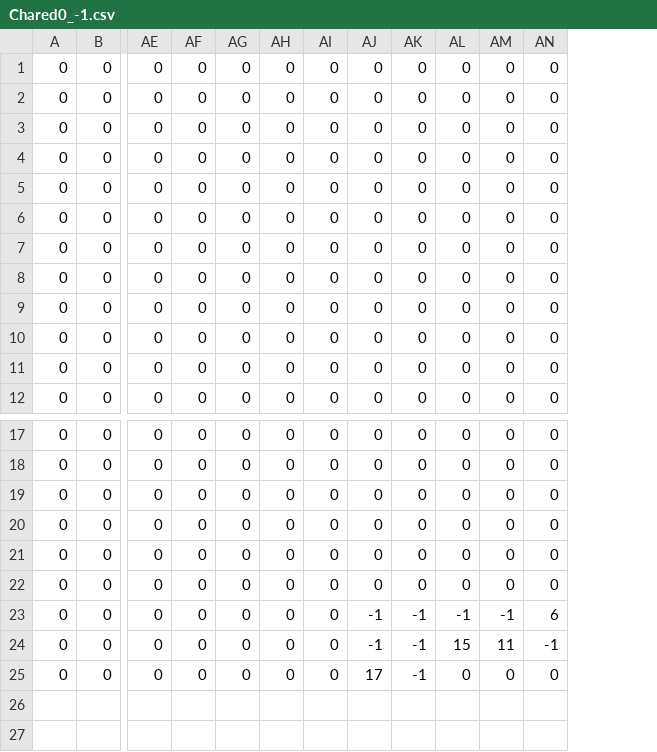
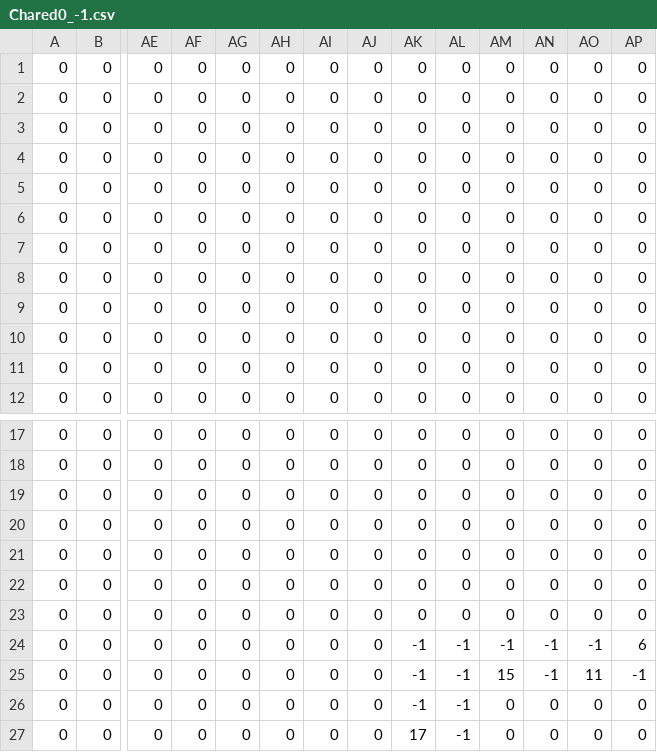
Before and after one commit to DnDesmond/UTL, a CSV file: Chared0_-1.csv, drawn as a sheet; only a part is shown, gaps mark what is left out; addresses are those after the commit; rows hold the shown columns only; the diff names each change by its address in the sheet, - before the commit and + after, or states it on an @@ line.

```diff
--- a/Chared0_-1.csv
+++ b/Chared0_-1.csv
+column AO, rows 1-12: all 0; rows 17-22: all 0; rows 24-26: -1 | 11 | 0
+column AP, rows 1-12: all 0; rows 17-22: all 0; rows 24-26: 6 | -1 | 0
+row 23: 0 | 0 | 0 | 0 | 0 | 0 | 0 | 0 | 0 | 0 | 0 | 0 | 0 | 0
-AJ24:AJ25: -1
+AJ24:AJ25: 0
-AN24: 6
+AN24: -1
-AL25: 15
+AL25: -1
-AM25: 11
+AM25: 15
-AJ26: 17
+AJ26: 0
-AL26: 0
+AL26: -1
+row 27: 0 | 0 | 0 | 0 | 0 | 0 | 0 | 0 | 17 | -1 | 0 | 0 | 0 | 0
```
Also changed, not shown: Chared0_0.csv, Chared1_-1.csv, 7 other files.
